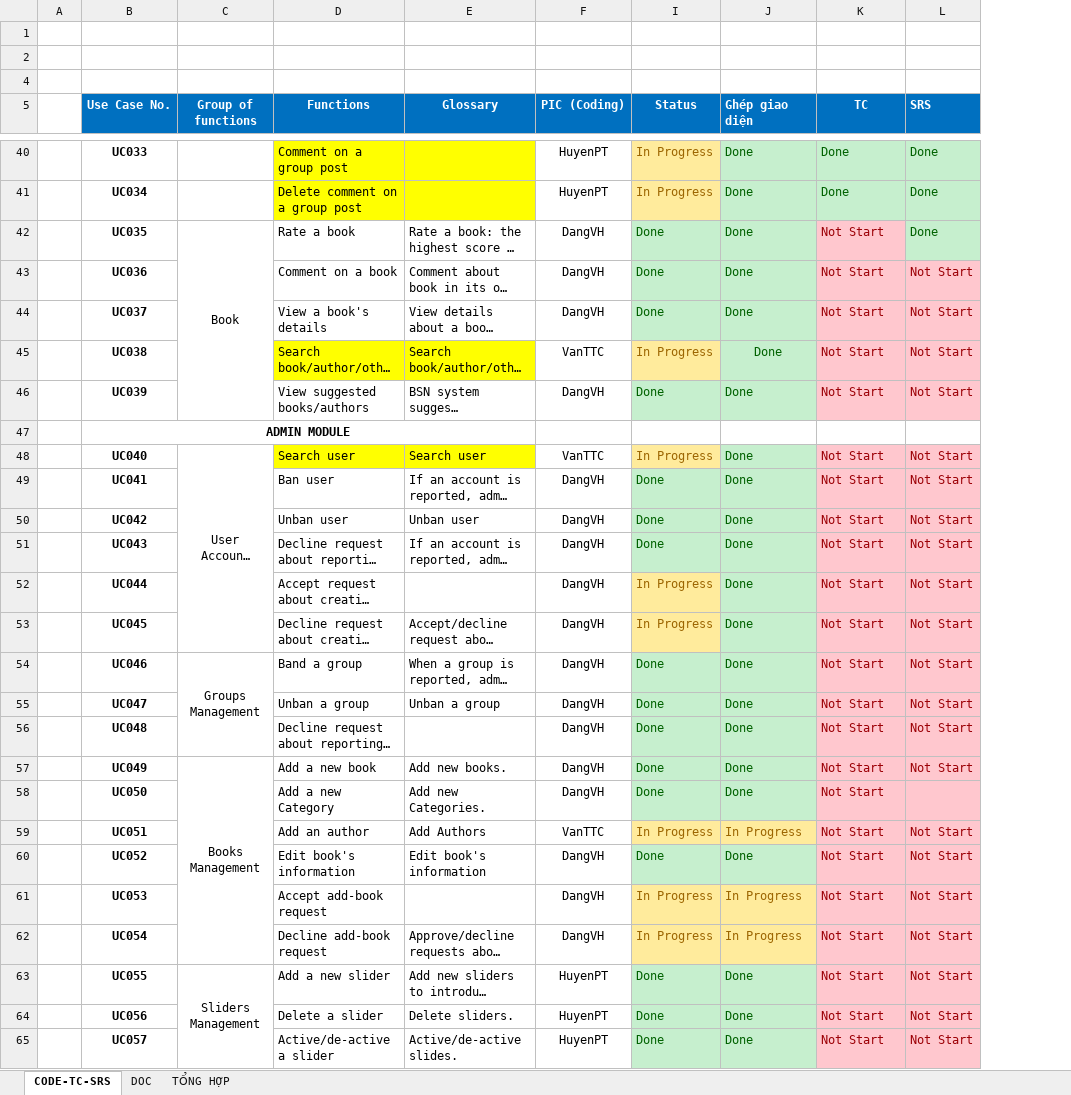
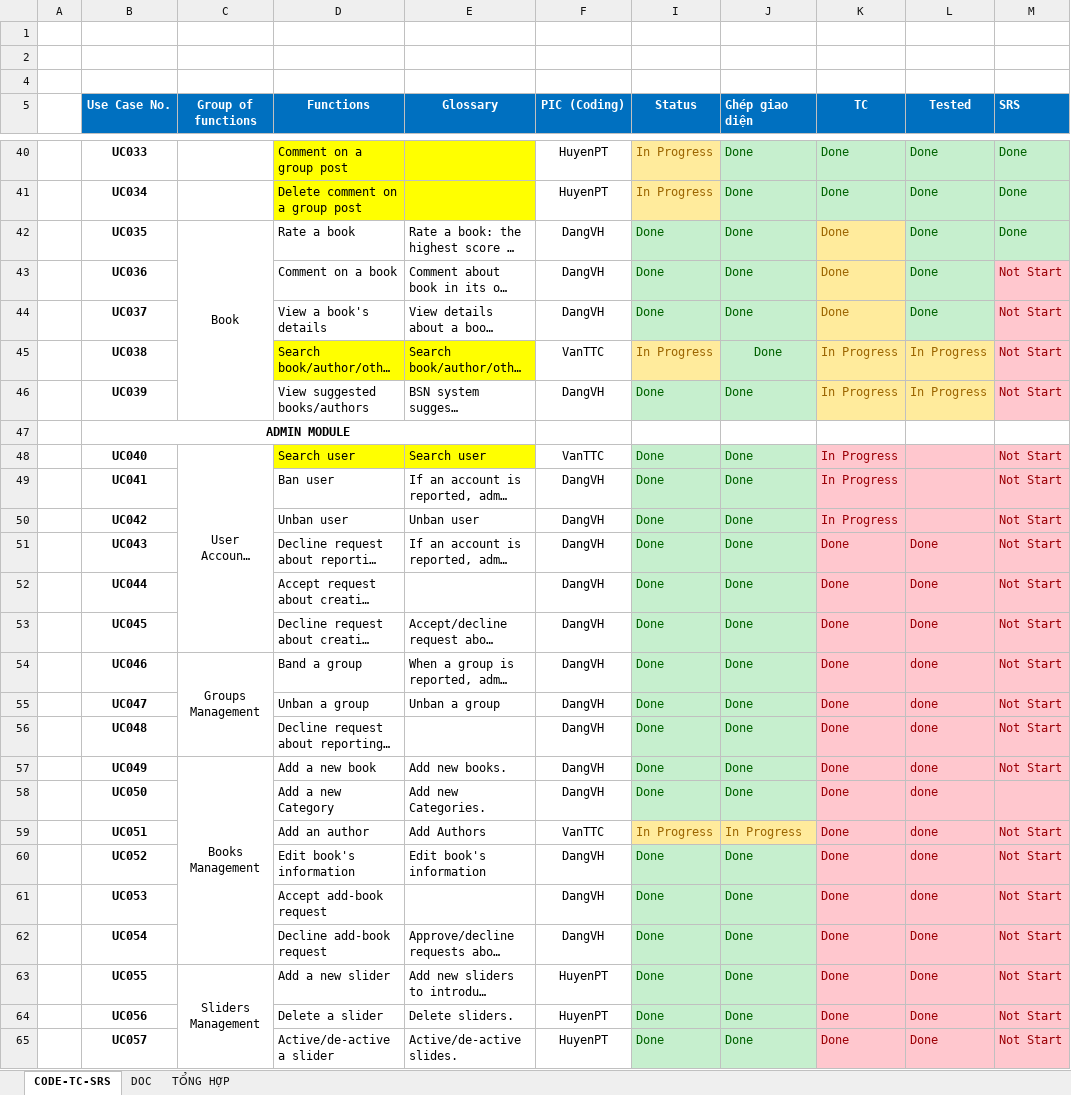
Before and after one commit to sangnvus/201609JS02, an Excel workbook: WIP/Users/HuyenPT/Tiến độ dự án_Coding, Design, TC, SRS.xlsx, sheet CODE-TC-SRS, drawn as a sheet; only a part is shown, gaps mark what is left out; long unchanged cells end in …; values as stored, in another font and other column widths than the file's, no borders; the diff covers the shown part only; the diff names each change by its address in the sheet, - before the commit and + after, or states it on an @@ line.

Commit message:
[Doc]_Commit update tiến độ dự án và update file SRS

```diff
--- a/WIP/Users/HuyenPT/Tiến độ dự án_Coding, Design, TC, SRS.xlsx (sheet CODE-TC-SRS)
+++ b/WIP/Users/HuyenPT/Tiến độ dự án_Coding, Design, TC, SRS.xlsx (sheet CODE-TC-SRS)
+column L (Tested), rows 40-65: Done | Done | Done | Done | Done | In Progress | In Progress |  |  |  |  | Done | Done | Done | done | done | done | done | done | done | done | done | Done | Done | Done | Done
-K42:K44 (TC): Not Start
+K42:K44 (TC): Done
@@ K42:K46 fill: #FFC7CE → #FFEB9C, text colour: #9C0006 → #9C6500 @@
-K45:K46 (TC): Not Start
+K45:K46 (TC): In Progress
-I48 (Status): In Progress
+I48 (Status): Done
@@ I48 fill: #FFEB9C → #C6EFCE, text colour: #9C6500 → #006100 @@
-K48:K50 (TC): Not Start
+K48:K50 (TC): In Progress
-K51:K65 (TC): Not Start
+K51:K65 (TC): Done
-I52:I53 (Status): In Progress
+I52:I53 (Status): Done
@@ I52:I53 fill: #FFEB9C → #C6EFCE, text colour: #9C6500 → #006100 @@
-I61:I62 (Status): In Progress
+I61:I62 (Status): Done
@@ I61:J62 fill: #FFEB9C → #C6EFCE, text colour: #9C6500 → #006100 @@
-J61:J62 (Ghép giao diện): In Progress
+J61:J62 (Ghép giao diện): Done
```
Also changed, not shown: 13 edited cells and cell formats elsewhere in this sheet, sheet TỔNG HỢP, sheet DOC, formulas that keep their value, 2 other files.
